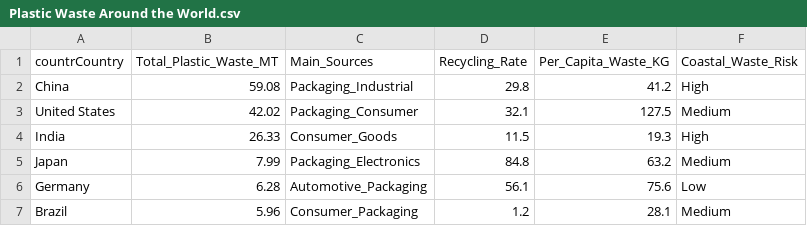
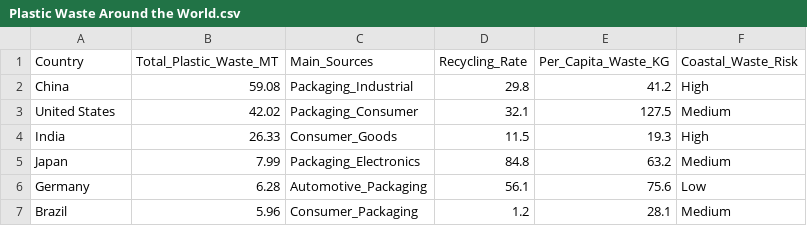
Before and after one commit to FrederikSA/Projekt-plastic_waste, a CSV file: db/Plastic Waste Around the World.csv, drawn as a sheet; only a part is shown.

Commit message:
Update where plastic ends up

```diff
--- a/db/Plastic Waste Around the World.csv
+++ b/db/Plastic Waste Around the World.csv
@@ -1,2 +1,2 @@
-countrCountry,Total_Plastic_Waste_MT,Main_Sources,Recycling_Rate,Per_Capita_Waste_KG,Coastal_Waste_Risk
+Country,Total_Plastic_Waste_MT,Main_Sources,Recycling_Rate,Per_Capita_Waste_KG,Coastal_Waste_Risk
 China,59.08,Packaging_Industrial,29.8,41.2,High
```
Also changed, not shown: 4 other files.
